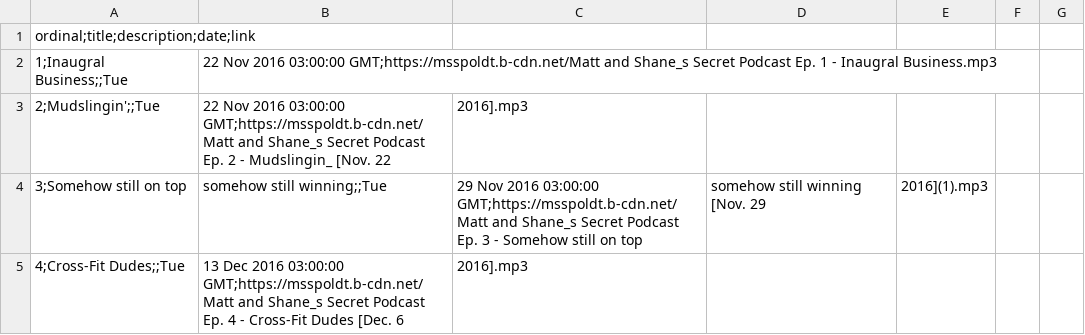
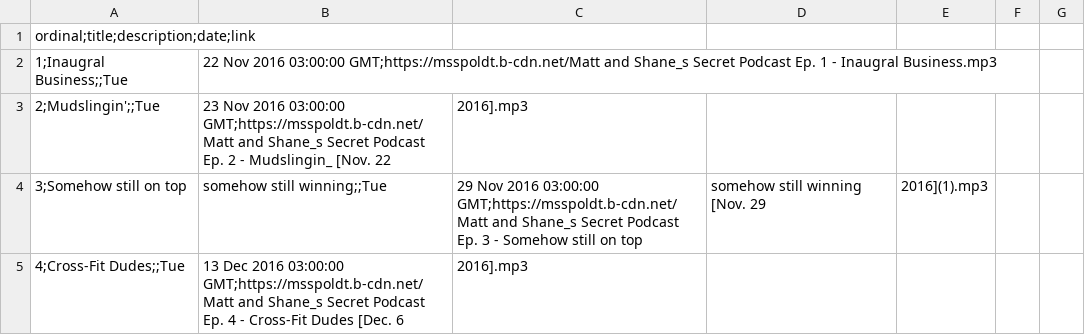
Before and after one commit to Stephan5/podcasts, a CSV file: mssp/feed.csv, drawn as a sheet; only a part is shown.

```diff
--- a/mssp/feed.csv
+++ b/mssp/feed.csv
@@ -2,3 +2,3 @@ ordinal;title;description;date;link
 1;Inaugral Business;;Tue, 22 Nov 2016 03:00:00 GMT;https://msspoldt.b-cdn.net/Matt and Shane_s Secret Podcast Ep. 1 - Inaugral Business.mp3
-2;Mudslingin';;Tue, 22 Nov 2016 03:00:00 GMT;https://msspoldt.b-cdn.net/Matt and Shane_s Secret Podcast Ep. 2 - Mudslingin_ [Nov. 22, 2016].mp3
+2;Mudslingin';;Tue, 23 Nov 2016 03:00:00 GMT;https://msspoldt.b-cdn.net/Matt and Shane_s Secret Podcast Ep. 2 - Mudslingin_ [Nov. 22, 2016].mp3
 3;Somehow still on top, somehow still winning;;Tue, 29 Nov 2016 03:00:00 GMT;https://msspoldt.b-cdn.net/Matt and Shane_s Secret Podcast Ep. 3 - Somehow still on top, somehow still winning [Nov. 29, 2016](1).mp3
```
Also changed, not shown: 3 other files.
